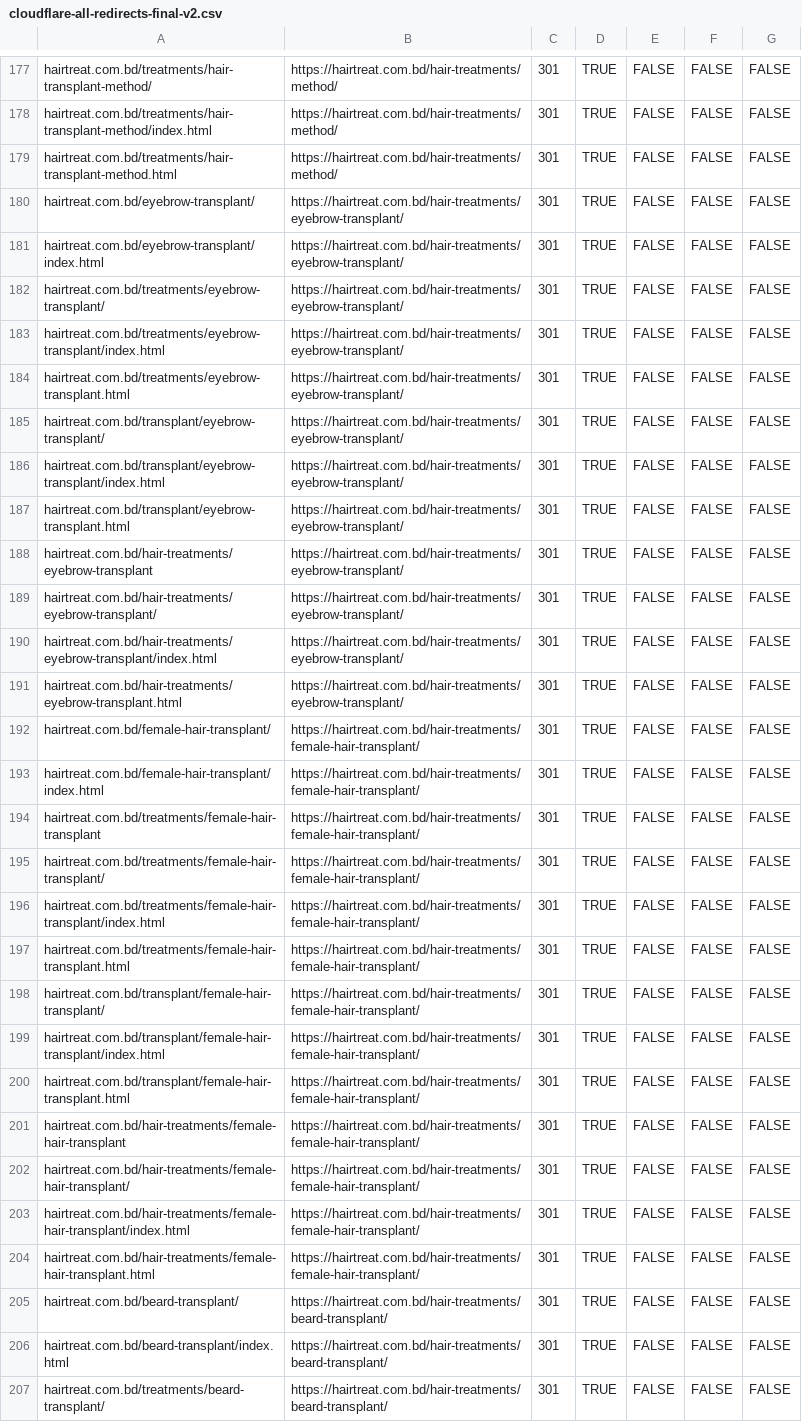
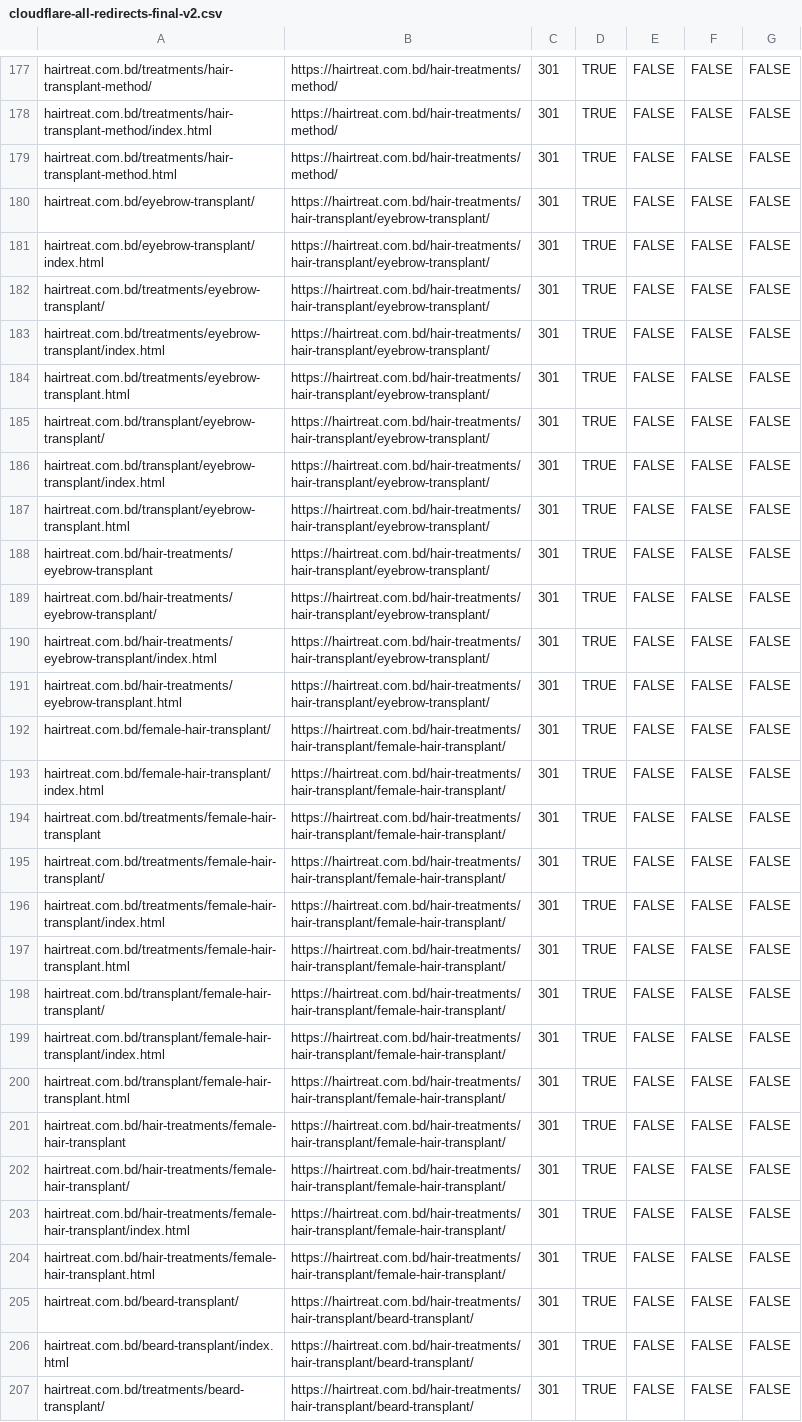
Before and after one commit to tailoreditbd/hairtreat.github.io, a CSV file: cloudflare-all-redirects-final-v2.csv, drawn as a sheet; only a part is shown, gaps mark what is left out; the diff covers the shown part only; the diff names each change by its address in the sheet, - before the commit and + after, or states it on an @@ line.

Commit message:
Revert "new url changes for hair transplant,eyebroew"
This reverts commit 95c26b80441ce213f4f2c7eadec4b4634a1952f0.

```diff
--- a/cloudflare-all-redirects-final-v2.csv
+++ b/cloudflare-all-redirects-final-v2.csv
-B180:B191: https://hairtreat.com.bd/hair-treatments/eyebrow-transplant/
+B180:B191: https://hairtreat.com.bd/hair-treatments/hair-transplant/eyebrow-transplant/
-B192:B204: https://hairtreat.com.bd/hair-treatments/female-hair-transplant/
+B192:B204: https://hairtreat.com.bd/hair-treatments/hair-transplant/female-hair-transplant/
-B205:B207: https://hairtreat.com.bd/hair-treatments/beard-transplant/
+B205:B207: https://hairtreat.com.bd/hair-treatments/hair-transplant/beard-transplant/
```
Also changed, not shown: 105 edited cells elsewhere in this file, cloudflare-bulk-redirects.csv, 57 other files.
